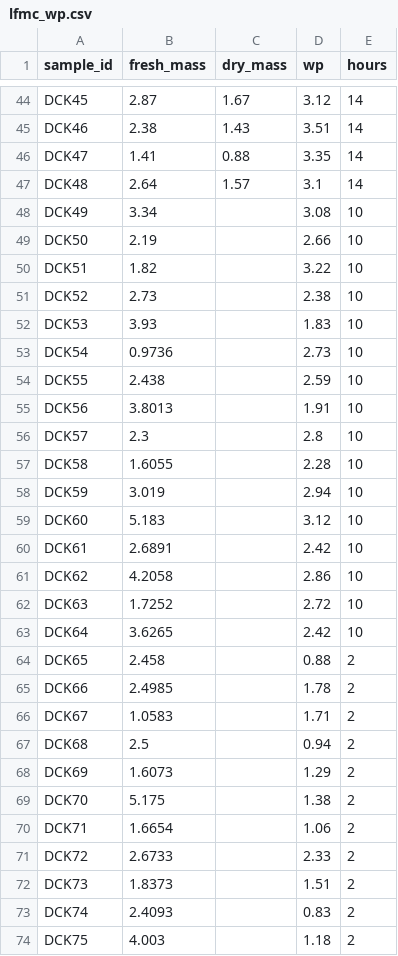
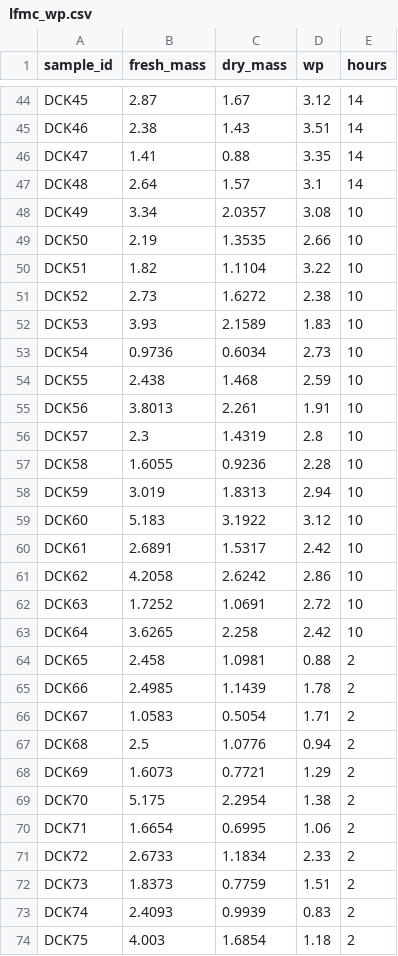
Before and after one commit to schwilklab/species-comp-flam, a CSV file: data/lfmc_wp.csv, drawn as a sheet; only a part is shown, gaps mark what is left out; the diff covers the shown part only.

Commit message:
Updated the lfmc_wp.csv

```diff
--- a/data/lfmc_wp.csv
+++ b/data/lfmc_wp.csv
@@ -47,28 +47,28 @@ DCK47,1.41,0.88,3.35,14
 DCK48,2.64,1.57,3.1,14
-DCK49,3.34,,3.08,10
-DCK50,2.19,,2.66,10
-DCK51,1.82,,3.22,10
-DCK52,2.73,,2.38,10
-DCK53,3.93,,1.83,10
-DCK54,0.9736,,2.73,10
-DCK55,2.438,,2.59,10
-DCK56,3.8013,,1.91,10
-DCK57,2.3,,2.8,10
-DCK58,1.6055,,2.28,10
-DCK59,3.019,,2.94,10
-DCK60,5.183,,3.12,10
-DCK61,2.6891,,2.42,10
-DCK62,4.2058,,2.86,10
-DCK63,1.7252,,2.72,10
-DCK64,3.6265,,2.42,10
-DCK65,2.458,,0.88,2
-DCK66,2.4985,,1.78,2
-DCK67,1.0583,,1.71,2
-DCK68,2.5,,0.94,2
-DCK69,1.6073,,1.29,2
-DCK70,5.175,,1.38,2
-DCK71,1.6654,,1.06,2
-DCK72,2.6733,,2.33,2
-DCK73,1.8373,,1.51,2
-DCK74,2.4093,,0.83,2
-DCK75,4.003,,1.18,2
+DCK49,3.34,2.0357,3.08,10
+DCK50,2.19,1.3535,2.66,10
+DCK51,1.82,1.1104,3.22,10
+DCK52,2.73,1.6272,2.38,10
+DCK53,3.93,2.1589,1.83,10
+DCK54,0.9736,0.6034,2.73,10
+DCK55,2.438,1.468,2.59,10
+DCK56,3.8013,2.261,1.91,10
+DCK57,2.3,1.4319,2.8,10
+DCK58,1.6055,0.9236,2.28,10
+DCK59,3.019,1.8313,2.94,10
+DCK60,5.183,3.1922,3.12,10
+DCK61,2.6891,1.5317,2.42,10
+DCK62,4.2058,2.6242,2.86,10
+DCK63,1.7252,1.0691,2.72,10
+DCK64,3.6265,2.258,2.42,10
+DCK65,2.458,1.0981,0.88,2
+DCK66,2.4985,1.1439,1.78,2
+DCK67,1.0583,0.5054,1.71,2
+DCK68,2.5,1.0776,0.94,2
+DCK69,1.6073,0.7721,1.29,2
+DCK70,5.175,2.2954,1.38,2
+DCK71,1.6654,0.6995,1.06,2
+DCK72,2.6733,1.1834,2.33,2
+DCK73,1.8373,0.7759,1.51,2
+DCK74,2.4093,0.9939,0.83,2
+DCK75,4.003,1.6854,1.18,2
```
Also changed, not shown: 48 added rows and 5 edited cells elsewhere in this file.
